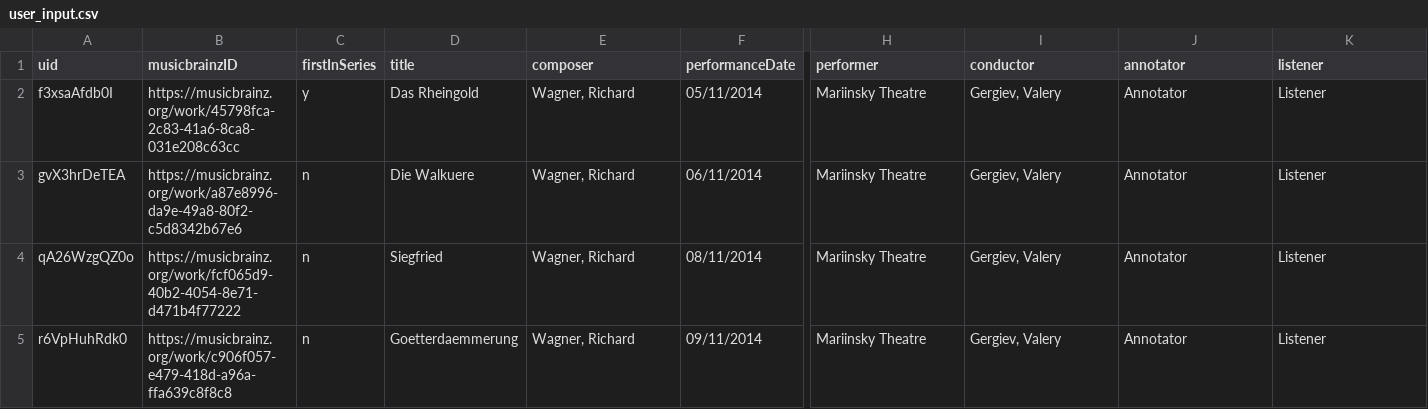
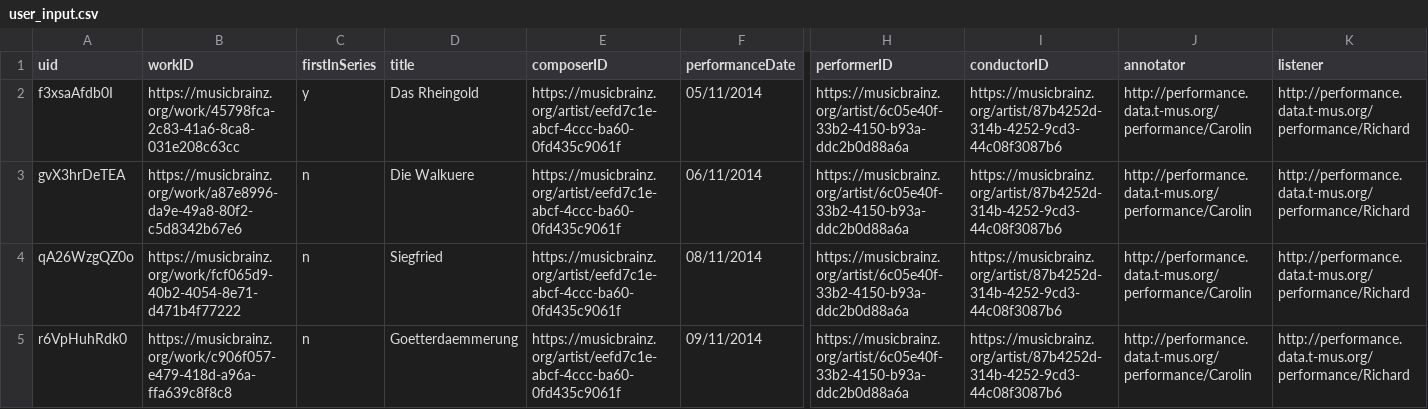
Before and after one commit to musicog/metamusak, a CSV file: user_input.csv, drawn as a sheet; only a part is shown, gaps mark what is left out; the diff names each change by its address in the sheet, - before the commit and + after, or states it on an @@ line.

Commit message:
added ids to listener, annotator and composer and performer

```diff
--- a/user_input.csv
+++ b/user_input.csv
-B1: musicbrainzID
+B1: workID
-E1: composer
+E1: composerID
-H1: performer
+H1: performerID
-I1: conductor
+I1: conductorID
-E2:E5 (composerID): Wagner, Richard
+E2:E5 (composerID): https://musicbrainz.org/artist/eefd7c1e-abcf-4ccc-ba60-0fd435c9061f
-H2:H5 (performerID): Mariinsky Theatre
+H2:H5 (performerID): https://musicbrainz.org/artist/6c05e40f-33b2-4150-b93a-ddc2b0d88a6a
-I2:I5 (conductorID): Gergiev, Valery
+I2:I5 (conductorID): https://musicbrainz.org/artist/87b4252d-314b-4252-9cd3-44c08f3087b6
-J2:J5 (annotator): Annotator
+J2:J5 (annotator): http://performance.data.t-mus.org/performance/Carolin
-K2:K5 (listener): Listener
+K2:K5 (listener): http://performance.data.t-mus.org/performance/Richard
```
